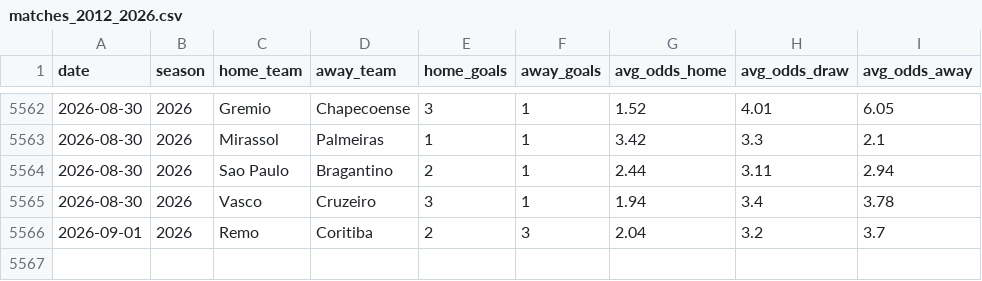
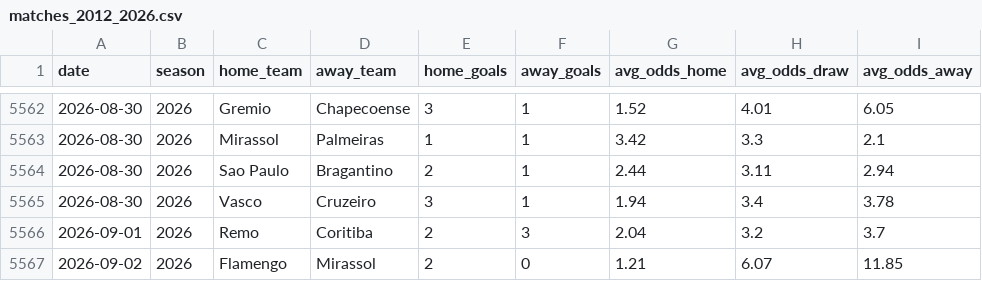
Before and after one commit to guigalhano/brasileirao, a CSV file: data/matches_2012_2026.csv, drawn as a sheet; only a part is shown, gaps mark what is left out; the diff names each change by its address in the sheet, - before the commit and + after, or states it on an @@ line.

```diff
--- a/data/matches_2012_2026.csv
+++ b/data/matches_2012_2026.csv
+row 5567: 2026-09-02 | 2026 | Flamengo | Mirassol | 2 | 0 | 1.21 | 6.07 | 11.85
```
Also changed, not shown: data/advanced_signals.csv, data/cartola_players_enriched.csv, 7 other files.
